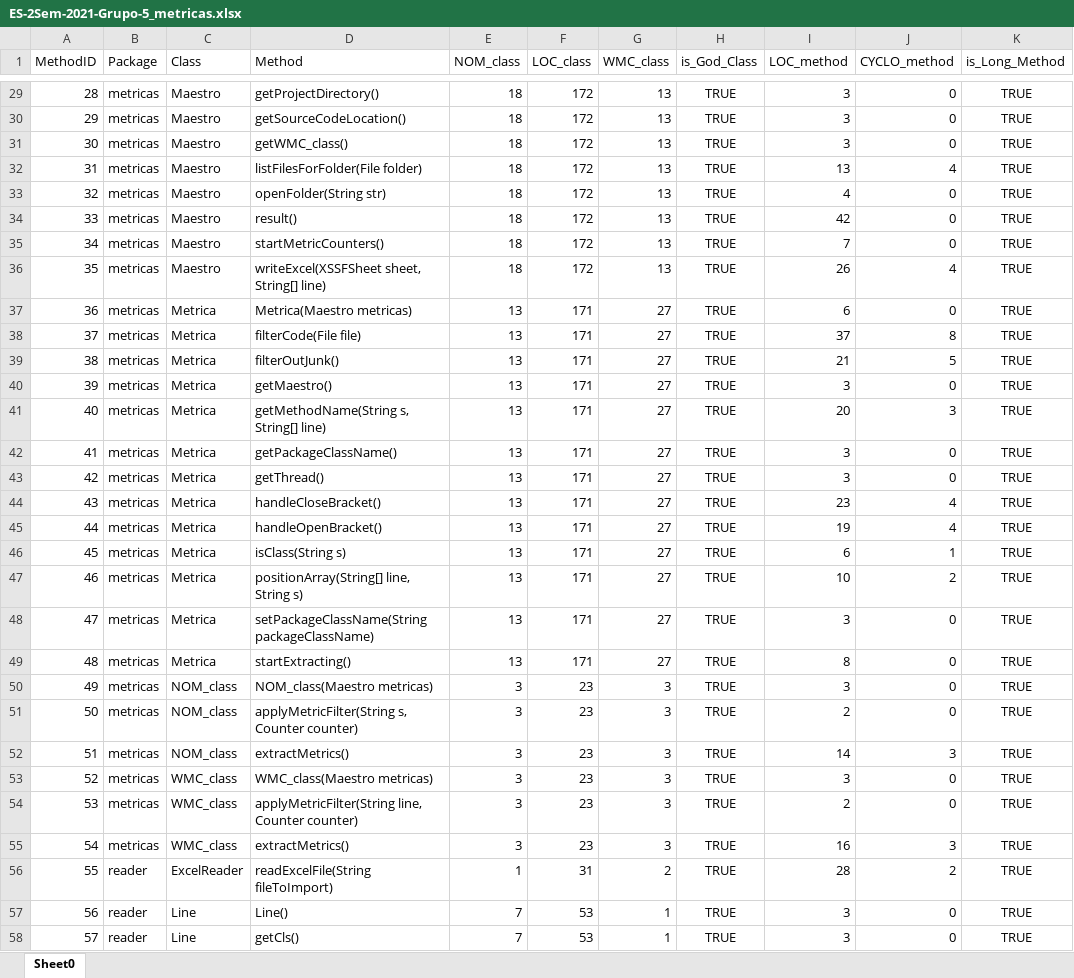
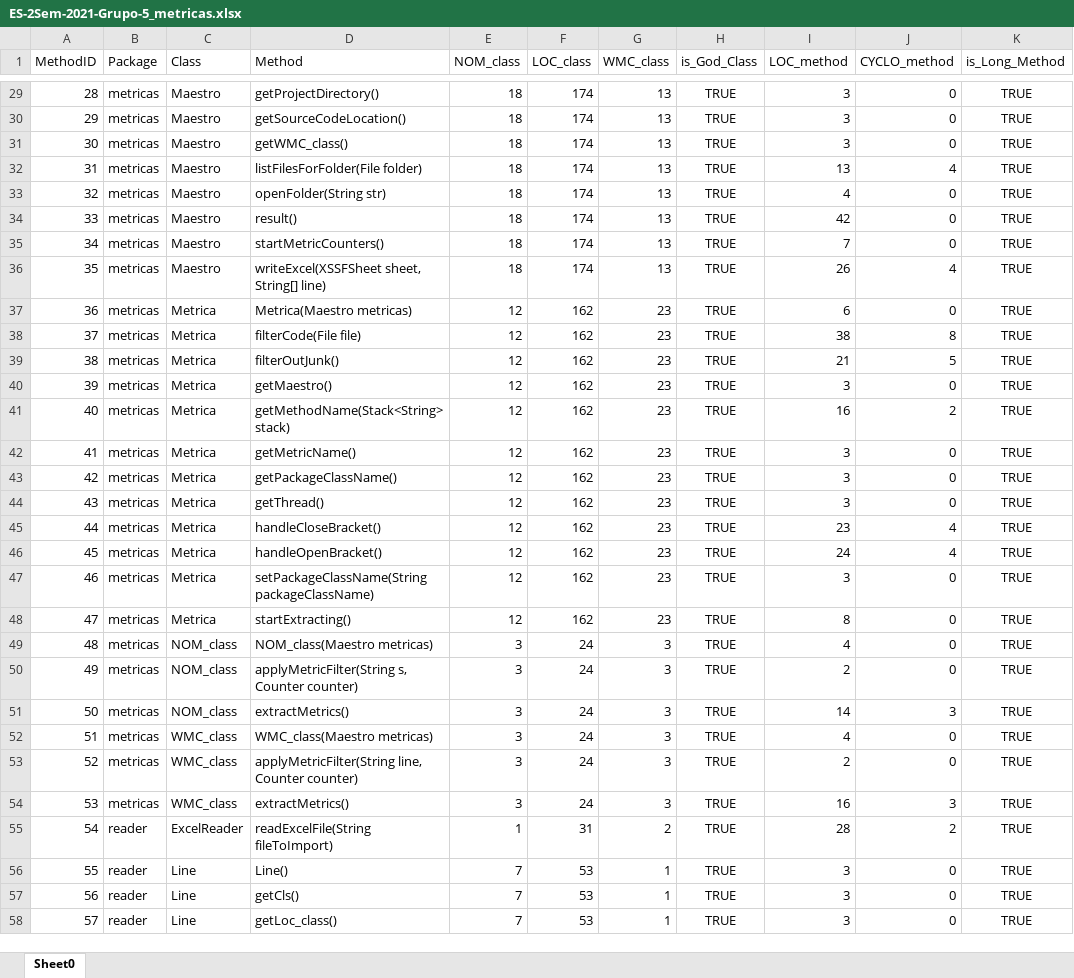
Before and after one commit to simoesd/ES-2Sem-2021-Grupo-5, an Excel workbook: ES-2Sem-2021-Grupo-5_metricas.xlsx, sheet Sheet0, drawn as a sheet; only a part is shown, gaps mark what is left out; the shorter side is filled out with more unchanged rows; values as stored, in another font and other column widths than the file's, no borders; removed rows and columns are numbered as before the commit, all else as after; the diff covers the shown part only; the diff names each change by its address in the sheet, - before the commit and + after, or states it on an @@ line.

Commit message:
Remoção de parametros desnecessários no applyMetricFilter()

```diff
--- a/ES-2Sem-2021-Grupo-5_metricas.xlsx (sheet Sheet0)
+++ b/ES-2Sem-2021-Grupo-5_metricas.xlsx (sheet Sheet0)
-F29:F36 (LOC_class): 172
+F29:F36 (LOC_class): 174
-E37:E41 (NOM_class): 13
+E37:E41 (NOM_class): 12
-F37:F41 (LOC_class): 171
+F37:F41 (LOC_class): 162
-G37:G41 (WMC_class): 27
+G37:G41 (WMC_class): 23
-I38 (LOC_method): 37
+I38 (LOC_method): 38
-D41 (Method): getMethodName(String s, String[] line)
+D41 (Method): getMethodName(Stack<String> stack)
-I41 (LOC_method): 20
+I41 (LOC_method): 16
-J41 (CYCLO_method): 3
+J41 (CYCLO_method): 2
+row 42: 41 | metricas | Metrica | getMetricName() | 12 | 162 | 23 | TRUE | 3 | 0 | TRUE
@@ column A (MethodID) renumbered from row 43 down @@
-E43:E46 (NOM_class): 13
+E43:E46 (NOM_class): 12
-F43:F46 (LOC_class): 171
+F43:F46 (LOC_class): 162
-G43:G46 (WMC_class): 27
+G43:G46 (WMC_class): 23
-I46 (LOC_method): 19
+I46 (LOC_method): 24
-row 46: 45 | metricas | Metrica | isClass(String s) | 13 | 171 | 27 | TRUE | 6 | 1 | TRUE
-row 47: 46 | metricas | Metrica | positionArray(String[] line, String s) | 13 | 171 | 27 | TRUE | 10 | 2 | TRUE
-E47:E48 (NOM_class): 13
+E47:E48 (NOM_class): 12
-F47:F48 (LOC_class): 171
+F47:F48 (LOC_class): 162
-G47:G48 (WMC_class): 27
+G47:G48 (WMC_class): 23
-F49:F54 (LOC_class): 23
+F49:F54 (LOC_class): 24
-I49 (LOC_method): 3
+I49 (LOC_method): 4
-I52 (LOC_method): 3
+I52 (LOC_method): 4
```
Also changed, not shown: 30 edited cells elsewhere in this sheet, 6 other files.
